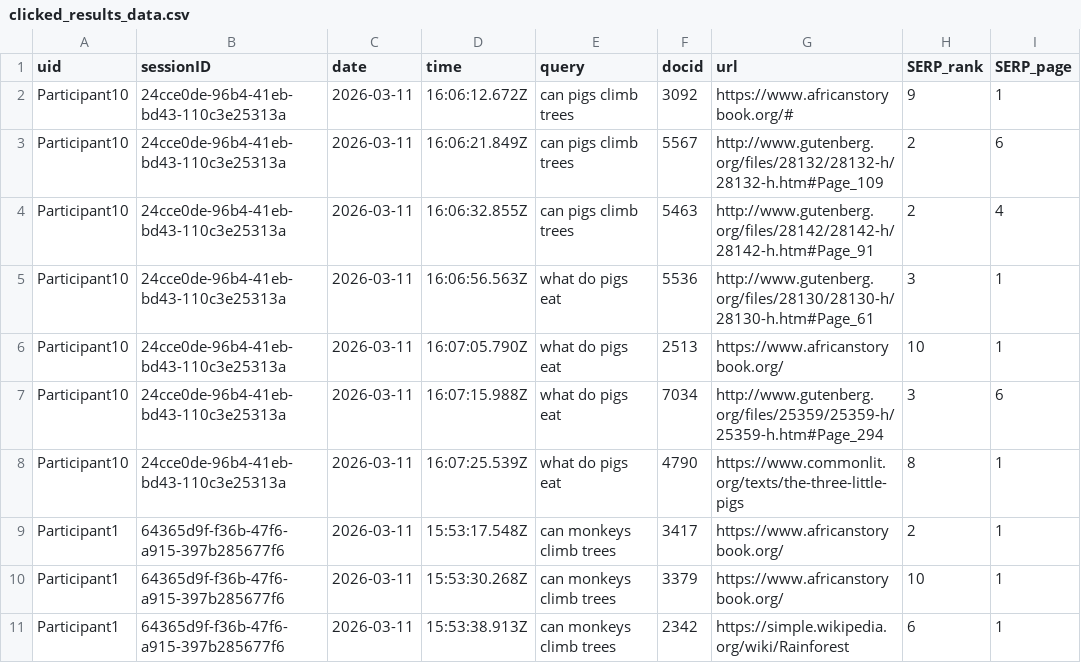
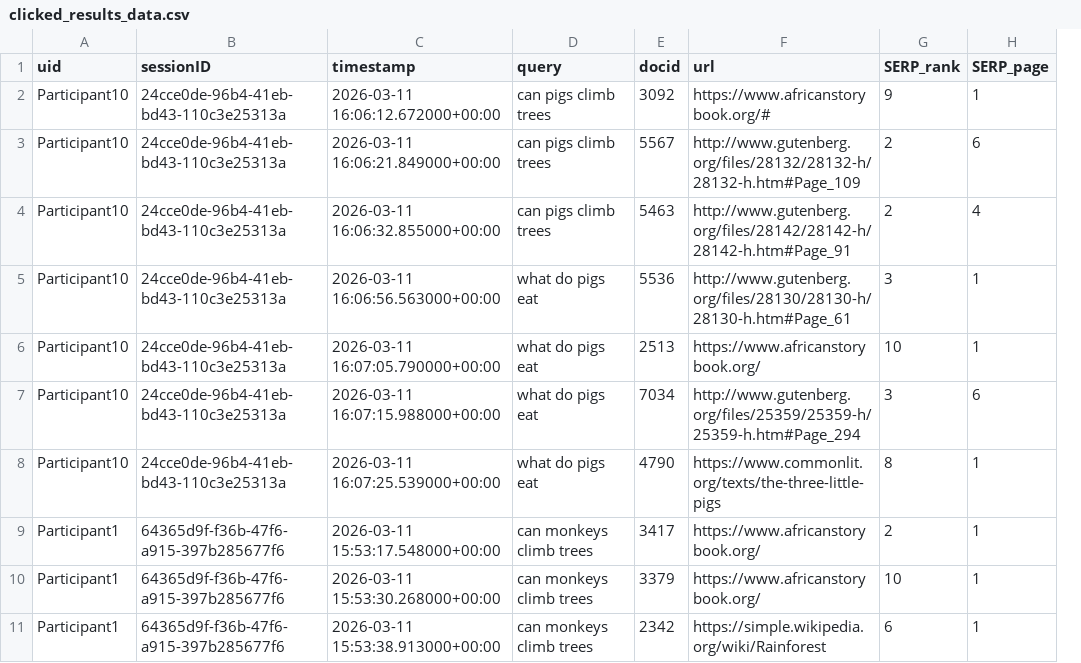
Before and after one commit to rotamatth/SOL-logger, a CSV file: experiments/data/clicked_results_data.csv, drawn as a sheet; only a part is shown; removed rows and columns are numbered as before the commit, all else as after; the diff names each change by its address in the sheet, - before the commit and + after, or states it on an @@ line.

Commit message:
Fixed column name error

```diff
--- a/experiments/data/clicked_results_data.csv
+++ b/experiments/data/clicked_results_data.csv
-column C (date), rows 2-11: all 2026-03-11
-column D (time), rows 2-11: 16:06:12.672Z | 16:06:21.849Z | 16:06:32.855Z | 16:06:56.563Z | 16:07:05.790Z | 16:07:15.988Z | 16:07:25.539Z | 15:53:17.548Z | 15:53:30.268Z | 15:53:38.913Z
+column C (timestamp), rows 2-11: 2026-03-11 16:06:12.672000+00:00 | 2026-03-11 16:06:21.849000+00:00 | 2026-03-11 16:06:32.855000+00:00 | 2026-03-11 16:06:56.563000+00:00 | 2026-03-11 16:07:05.790000+00:00 | 2026-03-11 16:07:15.988000+00:00 | 2026-03-11 16:07:25.539000+00:00 | 2026-03-11 15:53:17.548000+00:00 | 2026-03-11 15:53:30.268000+00:00 | 2026-03-11 15:53:38.913000+00:00
```
Also changed, not shown: 1 other file.
